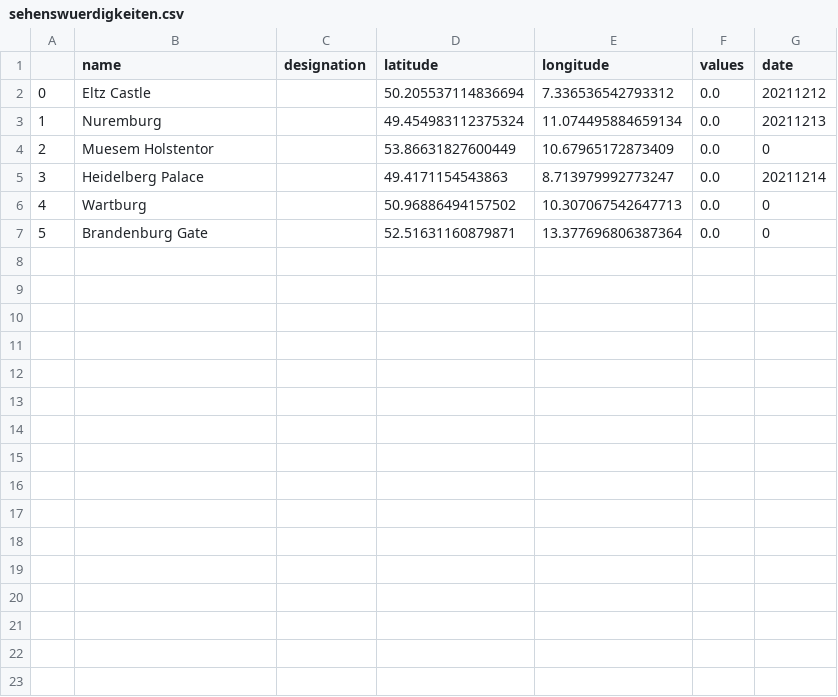
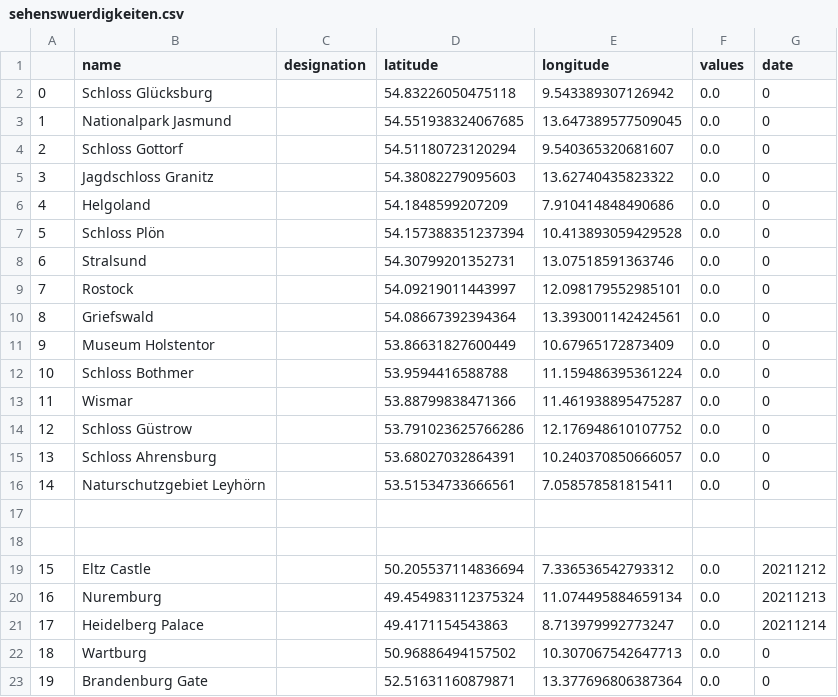
Before and after one commit to cgrundman/travel-map-visualization, a CSV file: Sehenswuerdigkeiten/sehenswuerdigkeiten.csv, drawn as a sheet; removed rows and columns are numbered as before the commit, all else as after; the diff names each change by its address in the sheet, - before the commit and + after, or states it on an @@ line.

Commit message:
add first column

```diff
--- a/Sehenswuerdigkeiten/sehenswuerdigkeiten.csv
+++ b/Sehenswuerdigkeiten/sehenswuerdigkeiten.csv
+row 2: 0 | Schloss Glücksburg |  | 54.83226050475118 | 9.543389307126942 | 0.0 | 0
+row 3: 1 | Nationalpark Jasmund |  | 54.551938324067685 | 13.647389577509045 | 0.0 | 0
+row 4: 2 | Schloss Gottorf |  | 54.51180723120294 | 9.540365320681607 | 0.0 | 0
+row 5: 3 | Jagdschloss Granitz |  | 54.38082279095603 | 13.62740435823322 | 0.0 | 0
+row 6: 4 | Helgoland |  | 54.1848599207209 | 7.910414848490686 | 0.0 | 0
+row 7: 5 | Schloss Plön |  | 54.157388351237394 | 10.413893059429528 | 0.0 | 0
+row 8: 6 | Stralsund |  | 54.30799201352731 | 13.07518591363746 | 0.0 | 0
+row 9: 7 | Rostock |  | 54.09219011443997 | 12.098179552985101 | 0.0 | 0
+row 10: 8 | Griefswald |  | 54.08667392394364 | 13.393001142424561 | 0.0 | 0
+row 11: 9 | Museum Holstentor |  | 53.86631827600449 | 10.67965172873409 | 0.0 | 0
+row 12: 10 | Schloss Bothmer |  | 53.9594416588788 | 11.159486395361224 | 0.0 | 0
+row 13: 11 | Wismar |  | 53.88799838471366 | 11.461938895475287 | 0.0 | 0
+row 14: 12 | Schloss Güstrow |  | 53.791023625766286 | 12.176948610107752 | 0.0 | 0
+row 15: 13 | Schloss Ahrensburg |  | 53.68027032864391 | 10.240370850666057 | 0.0 | 0
+row 16: 14 | Naturschutzgebiet Leyhörn |  | 53.51534733666561 | 7.058578581815411 | 0.0 | 0
+row 17: (empty)
+row 18: (empty)
@@ column A renumbered from row 19 down @@
-row 4: 2 | Muesem Holstentor |  | 53.86631827600449 | 10.67965172873409 | 0.0 | 0
```
